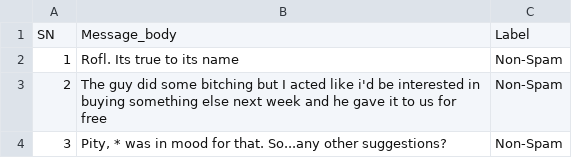
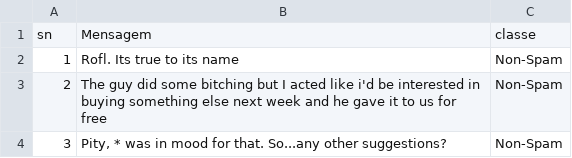
Before and after one commit to joaocassella/MVP_ML, a CSV file: SMS_train.csv, drawn as a sheet; only a part is shown; removed rows and columns are numbered as before the commit, all else as after; the diff names each change by its address in the sheet, - before the commit and + after, or states it on an @@ line.

Commit message:
Update SMS_train.csv

```diff
--- a/SMS_train.csv
+++ b/SMS_train.csv
-row 1: SN | Message_body | Label
+row 1: sn | Mensagem | classe
```
